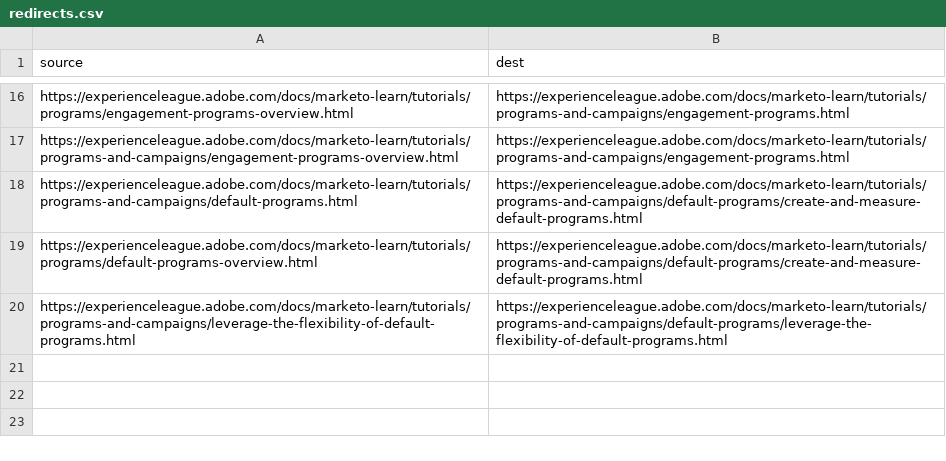
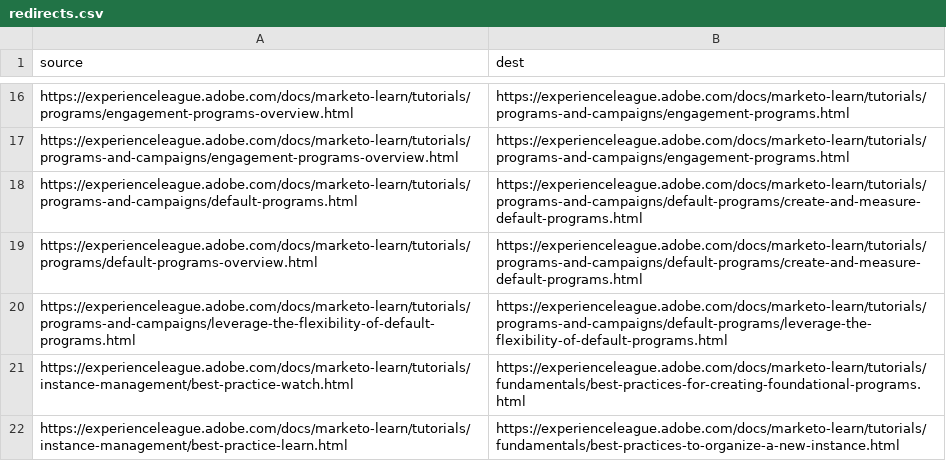
Before and after one commit to AdobeDocs/marketo-learn.en, a CSV file: redirects.csv, drawn as a sheet; only a part is shown, gaps mark what is left out; the diff names each change by its address in the sheet, - before the commit and + after, or states it on an @@ line.

Commit message:
Copy editing and redirects

```diff
--- a/redirects.csv
+++ b/redirects.csv
+row 21: https://experienceleague.adobe.com/docs/marketo-learn/tutorials/instance-management/best-practice-watch.html | https://experienceleague.adobe.com/docs/marketo-learn/tutorials/fundamentals/best-practices-for-creating-foundational-programs.html
+row 22: https://experienceleague.adobe.com/docs/marketo-learn/tutorials/instance-management/best-practice-learn.html | https://experienceleague.adobe.com/docs/marketo-learn/tutorials/fundamentals/best-practices-to-organize-a-new-instance.html
```
Also changed, not shown: 1 other file.
